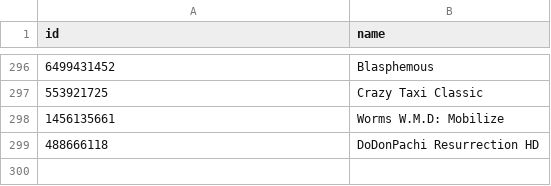
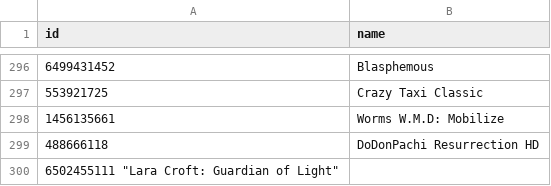
Before and after one commit to albertquiroga/awesome-ios-game-ports, a TSV file: ids.tsv, drawn as a sheet; only a part is shown, gaps mark what is left out; the diff names each change by its address in the sheet, - before the commit and + after, or states it on an @@ line.

Commit message:
Added Lara Croft Guardian of Light

```diff
--- a/ids.tsv
+++ b/ids.tsv
+row 300: 6502455111 "Lara Croft: Guardian of Light"
```
